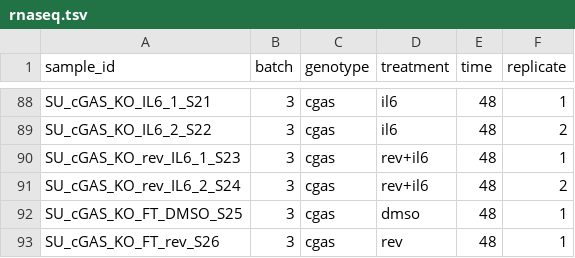
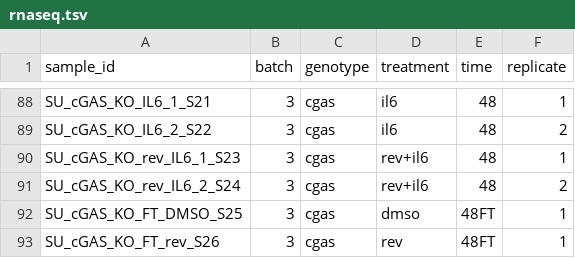
Before and after one commit to mschubert/cgas_ko, a TSV file: data/rnaseq.tsv, drawn as a sheet; only a part is shown, gaps mark what is left out.

Commit message:
plot batch PCAs, excl FT clone

```diff
--- a/data/rnaseq.tsv
+++ b/data/rnaseq.tsv
@@ -91,3 +91,3 @@ SU_cGAS_KO_rev_IL6_1_S23	3	cgas	rev+il6	48	1
 SU_cGAS_KO_rev_IL6_2_S24	3	cgas	rev+il6	48	2
-SU_cGAS_KO_FT_DMSO_S25	3	cgas	dmso	48	1
-SU_cGAS_KO_FT_rev_S26	3	cgas	rev	48	1
+SU_cGAS_KO_FT_DMSO_S25	3	cgas	dmso	48FT	1
+SU_cGAS_KO_FT_rev_S26	3	cgas	rev	48FT	1
```
Also changed, not shown: 2 other files.
